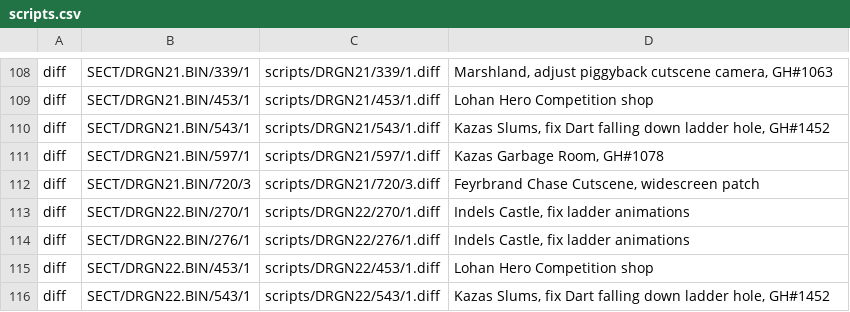
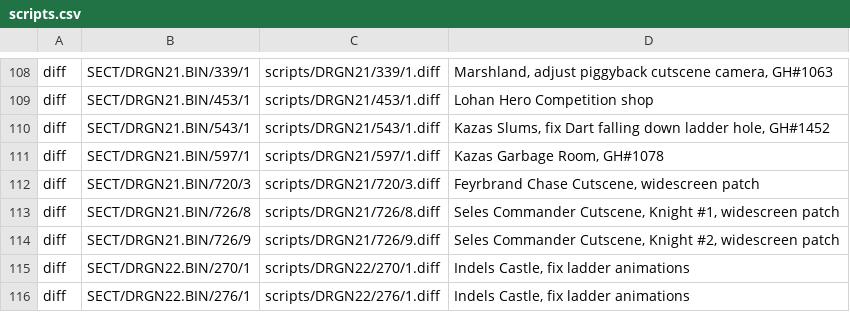
Before and after one commit to Legend-of-Dragoon-Modding/Severed-Chains, a CSV file: patches/scripts.csv, drawn as a sheet; only a part is shown, gaps mark what is left out; the shorter side is filled out with more unchanged rows; the diff names each change by its address in the sheet, - before the commit and + after, or states it on an @@ line.

Commit message:
Widescreen patch for Seles Commander cutscene

```diff
--- a/patches/scripts.csv
+++ b/patches/scripts.csv
+row 113: diff | SECT/DRGN21.BIN/726/8 | scripts/DRGN21/726/8.diff | Seles Commander Cutscene, Knight #1, widescreen patch
+row 114: diff | SECT/DRGN21.BIN/726/9 | scripts/DRGN21/726/9.diff | Seles Commander Cutscene, Knight #2, widescreen patch
```
Also changed, not shown: 2 other files.
